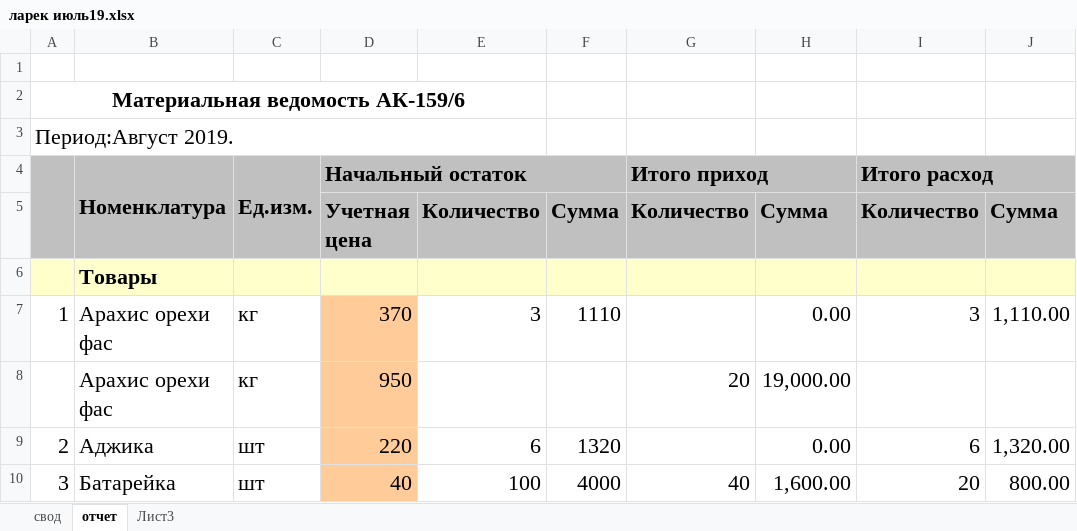
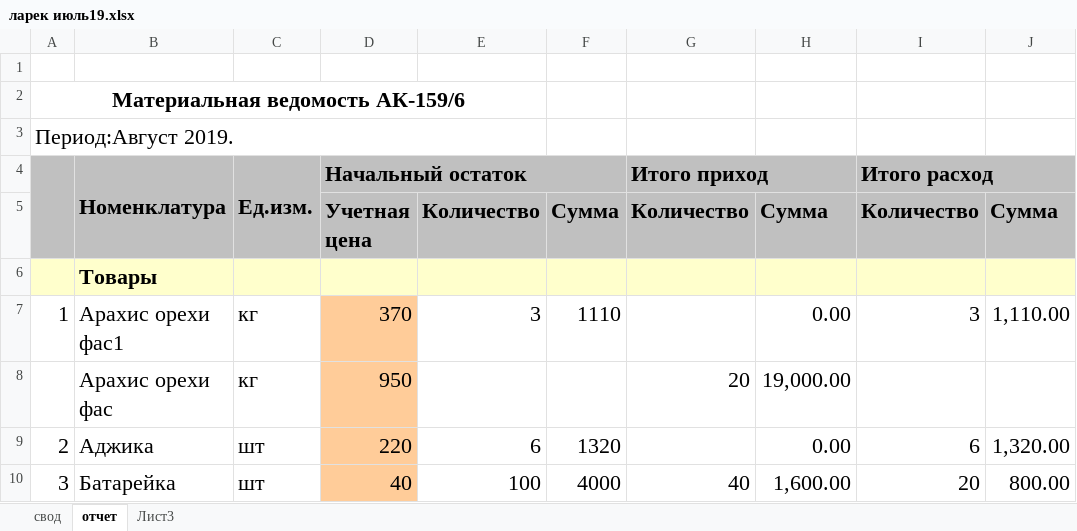
Before and after one commit to evgen10/SomeRepository, an Excel workbook: ларек июль19.xlsx, sheet отчет, drawn as a sheet; only a part is shown; values as stored, in another font and other column widths than the file's, no borders; the diff names each change by its address in the sheet, - before the commit and + after, or states it on an @@ line.

Commit message:
ddd

```diff
--- a/ларек июль19.xlsx (sheet отчет)
+++ b/ларек июль19.xlsx (sheet отчет)
-B7: Арахис орехи фас
+B7: Арахис орехи фас1
```
